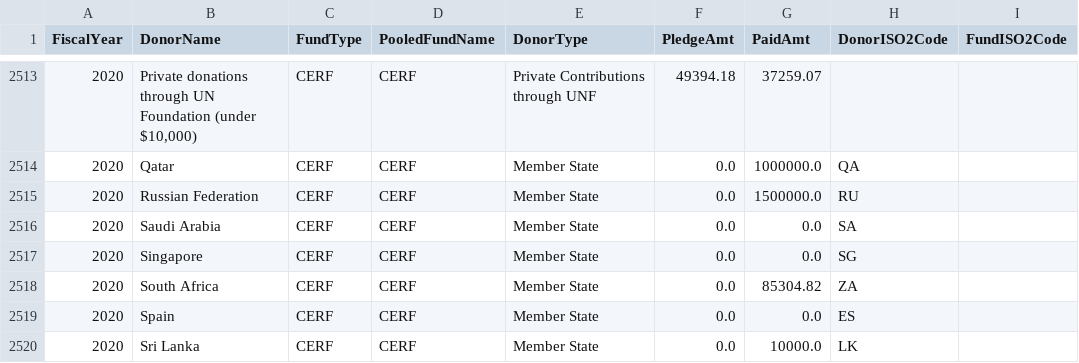
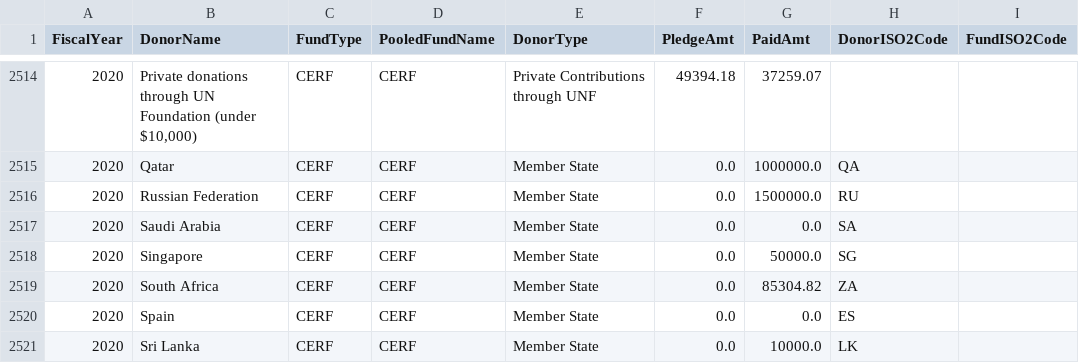
Before and after one commit to CBPFGMS/pf-onebi-data, a CSV file: contribution_api.csv, drawn as a sheet; only a part is shown, gaps mark what is left out; the diff covers the shown part only.

```diff
--- a/contribution_api.csv
+++ b/contribution_api.csv
@@ -2516,3 +2517,3 @@ FiscalYear,DonorName,FundType,PooledFundName,DonorType,PledgeAmt,PaidAmt,DonorIS
 2020,Saudi Arabia,CERF,CERF,Member State,0.0,0.0,SA,
-2020,Singapore,CERF,CERF,Member State,0.0,0.0,SG,
+2020,Singapore,CERF,CERF,Member State,0.0,50000.0,SG,
 2020,South Africa,CERF,CERF,Member State,0.0,85304.82,ZA,
```
Also changed, not shown: 1 added row and 11 edited cells elsewhere in this file, 6 other files.
